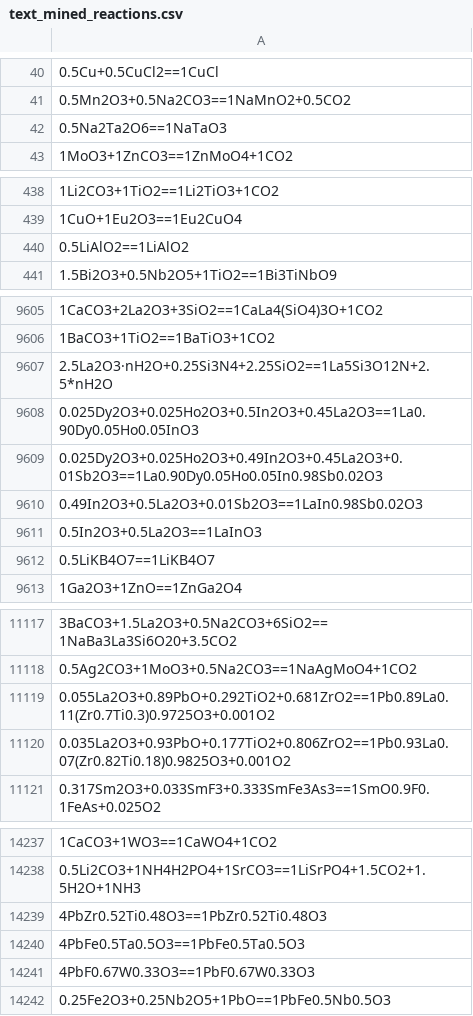
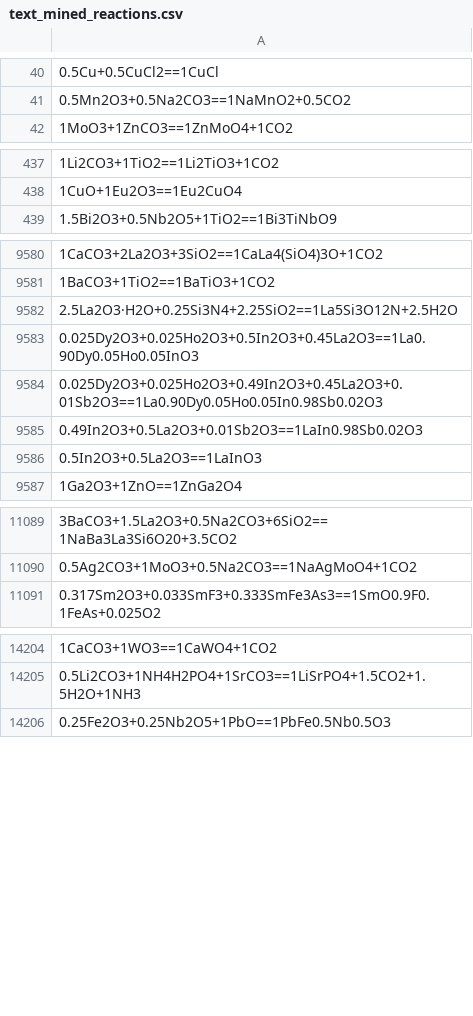
Before and after one commit to Syrov-Egor/chemsynthcalc, a CSV file: data/text_mined_reactions.csv, drawn as a sheet; only a part is shown, gaps mark what is left out; the diff covers the shown part only.

```diff
--- a/data/text_mined_reactions.csv
+++ b/data/text_mined_reactions.csv
@@ -41,3 +41,2 @@
 0.5Mn2O3+0.5Na2CO3==1NaMnO2+0.5CO2
-0.5Na2Ta2O6==1NaTaO3
 1MoO3+1ZnCO3==1ZnMoO4+1CO2
@@ -439,3 +438,2 @@
 1CuO+1Eu2O3==1Eu2CuO4
-0.5LiAlO2==1LiAlO2
 1.5Bi2O3+0.5Nb2O5+1TiO2==1Bi3TiNbO9
@@ -9606,3 +9581,3 @@
 1BaCO3+1TiO2==1BaTiO3+1CO2
-2.5La2O3·nH2O+0.25Si3N4+2.25SiO2==1La5Si3O12N+2.5*nH2O
+2.5La2O3·H2O+0.25Si3N4+2.25SiO2==1La5Si3O12N+2.5H2O
 0.025Dy2O3+0.025Ho2O3+0.5In2O3+0.45La2O3==1La0.90Dy0.05Ho0.05InO3
@@ -9611,3 +9586,2 @@
 0.5In2O3+0.5La2O3==1LaInO3
-0.5LiKB4O7==1LiKB4O7
 1Ga2O3+1ZnO==1ZnGa2O4
@@ -11118,4 +11090,2 @@
 0.5Ag2CO3+1MoO3+0.5Na2CO3==1NaAgMoO4+1CO2
-0.055La2O3+0.89PbO+0.292TiO2+0.681ZrO2==1Pb0.89La0.11(Zr0.7Ti0.3)0.9725O3+0.001O2
-0.035La2O3+0.93PbO+0.177TiO2+0.806ZrO2==1Pb0.93La0.07(Zr0.82Ti0.18)0.9825O3+0.001O2
 0.317Sm2O3+0.033SmF3+0.333SmFe3As3==1SmO0.9F0.1FeAs+0.025O2
@@ -14238,5 +14205,2 @@
 0.5Li2CO3+1NH4H2PO4+1SrCO3==1LiSrPO4+1.5CO2+1.5H2O+1NH3
-4PbZr0.52Ti0.48O3==1PbZr0.52Ti0.48O3
-4PbFe0.5Ta0.5O3==1PbFe0.5Ta0.5O3
-4PbF0.67W0.33O3==1PbF0.67W0.33O3
 0.25Fe2O3+0.25Nb2O5+1PbO==1PbFe0.5Nb0.5O3
```
Also changed, not shown: 29 removed rows and 13 edited cells elsewhere in this file, 4 other files.
